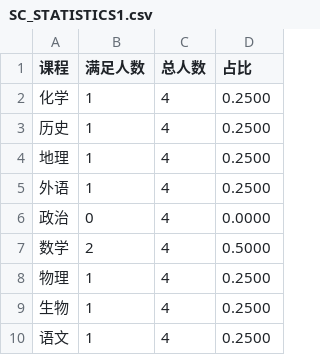
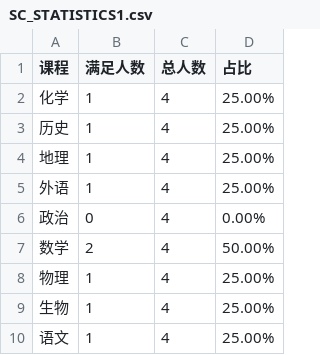
Before and after one commit to zhmhbest/HelloSQLDB, a CSV file: notes/data/SC_STATISTICS1.csv, drawn as a sheet.

```diff
--- a/notes/data/SC_STATISTICS1.csv
+++ b/notes/data/SC_STATISTICS1.csv
@@ -1,10 +1,10 @@
 课程,满足人数,总人数,占比
-化学,1,4,0.2500
-历史,1,4,0.2500
-地理,1,4,0.2500
-外语,1,4,0.2500
-政治,0,4,0.0000
-数学,2,4,0.5000
-物理,1,4,0.2500
-生物,1,4,0.2500
-语文,1,4,0.2500
+化学,1,4,25.00%
+历史,1,4,25.00%
+地理,1,4,25.00%
+外语,1,4,25.00%
+政治,0,4,0.00%
+数学,2,4,50.00%
+物理,1,4,25.00%
+生物,1,4,25.00%
+语文,1,4,25.00%
```
Also changed, not shown: 2 other files.
